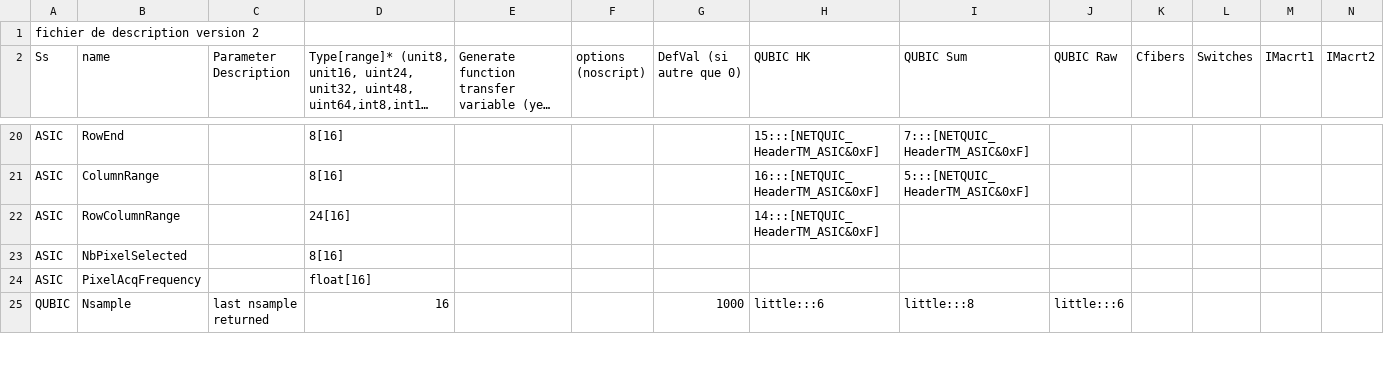
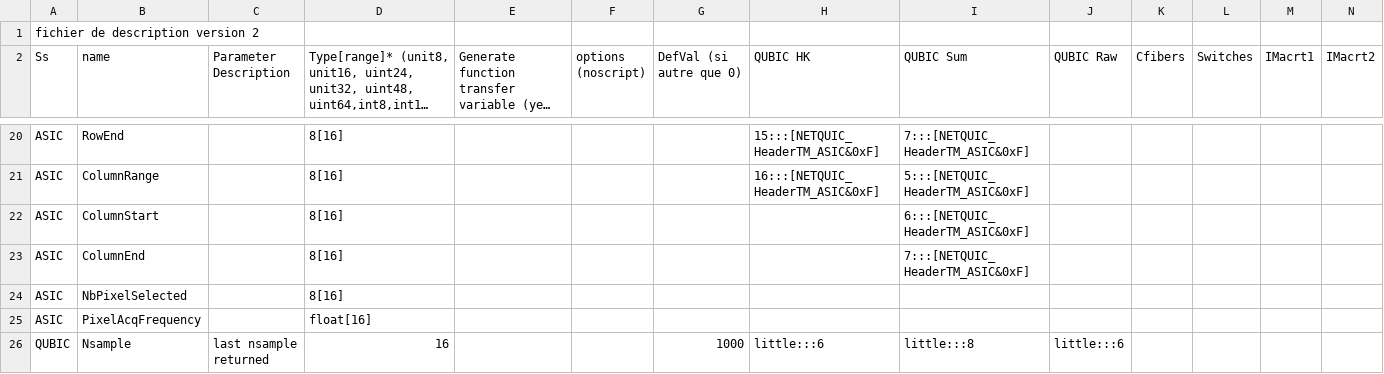
Before and after one commit to satorchi/pystudio, a CSV file: pystudio/data/parameters.csv, drawn as a sheet; only a part is shown, gaps mark what is left out; long unchanged cells end in …; addresses are those after the commit; rows hold the shown columns only; the diff covers the shown part only; the diff names each change by its address in the sheet, - before the commit and + after, or states it on an @@ line.

Commit message:
update for compatibility with QubicStudio v3.2.0.18

```diff
--- a/pystudio/data/parameters.csv
+++ b/pystudio/data/parameters.csv
+row 22: ASIC | ColumnStart |  | 8[16] |  |  |  |  | 6:::[NETQUIC_HeaderTM_ASIC&0xF]
-B23 (name): RowColumnRange
+B23 (name): ColumnEnd
-D23: 24[16]
+D23: 8[16]
-H23 (QUBIC HK): 14:::[NETQUIC_HeaderTM_ASIC&0xF]
+H23 (QUBIC HK): (empty)
-I23 (QUBIC Sum): (empty)
+I23 (QUBIC Sum): 7:::[NETQUIC_HeaderTM_ASIC&0xF]
```
Also changed, not shown: 3 removed rows and 7 edited cells elsewhere in this file, 45 other files.
